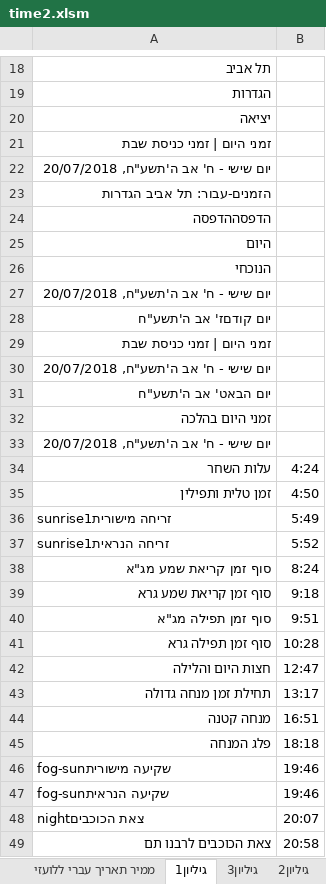
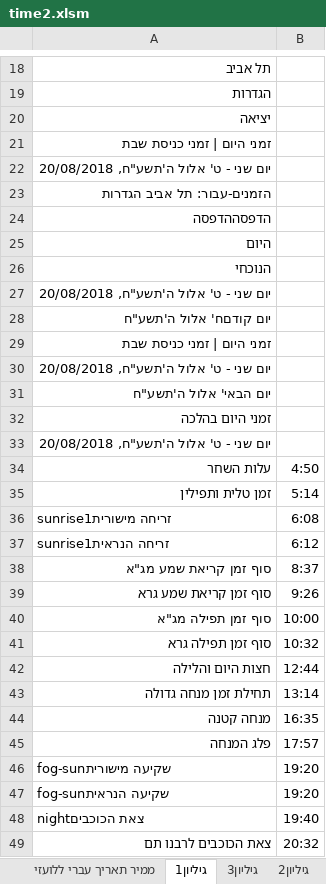
Before and after one commit to sk1234567891/Time, an Excel workbook: ex/time2.xlsm, sheet גיליון1, drawn as a sheet; only a part is shown, gaps mark what is left out; values as stored, in another font and other column widths than the file's, no borders; the diff covers the shown part only; the diff names each change by its address in the sheet, - before the commit and + after, or states it on an @@ line.

```diff
--- a/ex/time2.xlsm (sheet גיליון1)
+++ b/ex/time2.xlsm (sheet גיליון1)
-A22: יום שישי - ח' אב ה'תשע"ח, 20/07/2018
+A22: יום שני - ט' אלול ה'תשע"ח, 20/08/2018
-A27: יום שישי - ח' אב ה'תשע"ח, 20/07/2018
+A27: יום שני - ט' אלול ה'תשע"ח, 20/08/2018
-A28: יום קודםז' אב ה'תשע"ח
+A28: יום קודםח' אלול ה'תשע"ח
-A30: יום שישי - ח' אב ה'תשע"ח, 20/07/2018
+A30: יום שני - ט' אלול ה'תשע"ח, 20/08/2018
-A31: יום הבאט' אב ה'תשע"ח
+A31: יום הבאי' אלול ה'תשע"ח
-A33: יום שישי - ח' אב ה'תשע"ח, 20/07/2018
+A33: יום שני - ט' אלול ה'תשע"ח, 20/08/2018
-B34: 4:24
+B34: 4:50
-B35: 4:50
+B35: 5:14
-B36: 5:49
+B36: 6:08
-B37: 5:52
+B37: 6:12
-B38: 8:24
+B38: 8:37
-B39: 9:18
+B39: 9:26
-B40: 9:51
+B40: 10:00
-B41: 10:28
+B41: 10:32
-B42: 12:47
+B42: 12:44
-B43: 13:17
+B43: 13:14
-B44: 16:51
+B44: 16:35
-B45: 18:18
+B45: 17:57
-B46:B47: 19:46
+B46:B47: 19:20
-B48: 20:07
+B48: 19:40
-B49: 20:58
+B49: 20:32
```
Also changed, not shown: 12 edited cells elsewhere in this sheet, sheet גיליון2, sheet גיליון3, sheet Holidays, sheet גיליון4, sheet ממיר תאריך עברי ללועזי, ex/Zal.xlsx, 21 other files.
